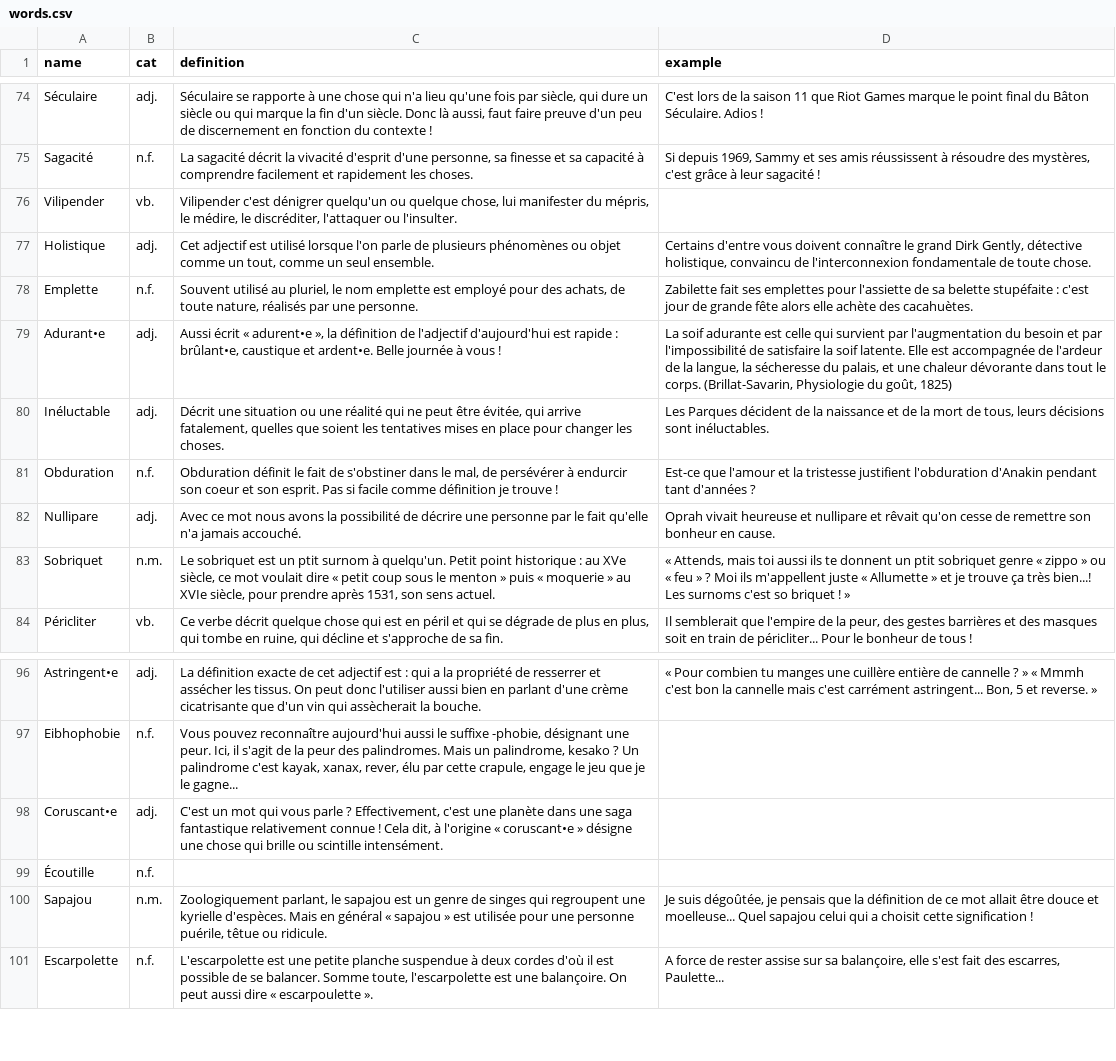
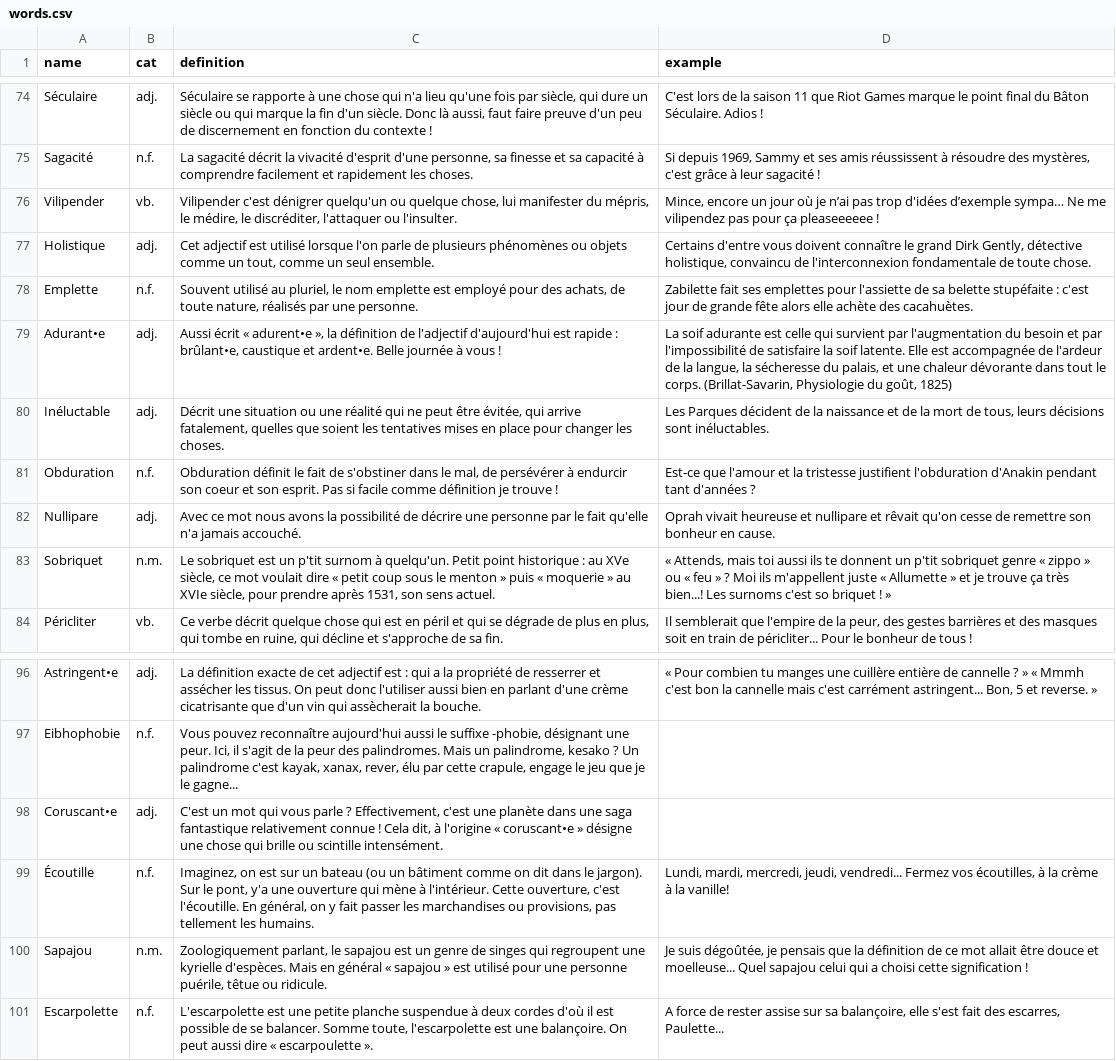
Before and after one commit to Thorgrue/loquacious, a CSV file: words.csv, drawn as a sheet; only a part is shown, gaps mark what is left out.

Commit message:
1 0 0 QUEEN

```diff
--- a/words.csv
+++ b/words.csv
@@ -75,4 +75,4 @@ Séculaire,adj.,"Séculaire se rapporte à une chose qui n'a lieu qu'une fois pa
 Sagacité,n.f.,"La sagacité décrit la vivacité d'esprit d'une personne, sa finesse et sa capacité à comprendre facilement et rapidement les choses.","Si depuis 1969, Sammy et ses amis réussissent à résoudre des mystères, c'est grâce à leur sagacité !"
-Vilipender,vb.,"Vilipender c'est dénigrer quelqu'un ou quelque chose, lui manifester du mépris, le médire, le discréditer, l'attaquer ou l'insulter.",""
-Holistique,adj.,"Cet adjectif est utilisé lorsque l'on parle de plusieurs phénomènes ou objet comme un tout, comme un seul ensemble.","Certains d'entre vous doivent connaître le grand Dirk Gently, détective holistique, convaincu de l'interconnexion fondamentale de toute chose."
+Vilipender,vb.,"Vilipender c'est dénigrer quelqu'un ou quelque chose, lui manifester du mépris, le médire, le discréditer, l'attaquer ou l'insulter.","Mince, encore un jour où je n’ai pas trop d'idées d’exemple sympa… Ne me vilipendez pas pour ça pleaseeeeee !"
+Holistique,adj.,"Cet adjectif est utilisé lorsque l'on parle de plusieurs phénomènes ou objets comme un tout, comme un seul ensemble.","Certains d'entre vous doivent connaître le grand Dirk Gently, détective holistique, convaincu de l'interconnexion fondamentale de toute chose."
 Emplette,n.f.,"Souvent utilisé au pluriel, le nom emplette est employé pour des achats, de toute nature, réalisés par une personne.","Zabilette fait ses emplettes pour l'assiette de sa belette stupéfaite : c'est jour de grande fête alors elle achète des cacahuètes."
@@ -82,3 +82,3 @@ Obduration,n.f.,"Obduration définit le fait de s'obstiner dans le mal, de pers
 Nullipare,adj.,"Avec ce mot nous avons la possibilité de décrire une personne par le fait qu'elle n'a jamais accouché.","Oprah vivait heureuse et nullipare et rêvait qu'on cesse de remettre son bonheur en cause."
-Sobriquet,n.m.,"Le sobriquet est un ptit surnom à quelqu'un. Petit point historique : au XVe siècle, ce mot voulait dire « petit coup sous le menton » puis « moquerie » au XVIe siècle, pour prendre après 1531, son sens actuel.","« Attends, mais toi aussi ils te donnent un ptit sobriquet genre « zippo » ou « feu » ? Moi ils m'appellent juste « Allumette » et je trouve ça très bien...! Les surnoms c'est so briquet ! »"
+Sobriquet,n.m.,"Le sobriquet est un p'tit surnom à quelqu'un. Petit point historique : au XVe siècle, ce mot voulait dire « petit coup sous le menton » puis « moquerie » au XVIe siècle, pour prendre après 1531, son sens actuel.","« Attends, mais toi aussi ils te donnent un p'tit sobriquet genre « zippo » ou « feu » ? Moi ils m'appellent juste « Allumette » et je trouve ça très bien...! Les surnoms c'est so briquet ! »"
 Péricliter,vb.,"Ce verbe décrit quelque chose qui est en péril et qui se dégrade de plus en plus, qui tombe en ruine, qui décline et s'approche de sa fin.","Il semblerait que l'empire de la peur, des gestes barrières et des masques soit en train de péricliter... Pour le bonheur de tous !"
@@ -98,4 +98,4 @@ Eibhophobie,n.f.,"Vous pouvez reconnaître aujourd'hui aussi le suffixe -phobie,
 Coruscant•e,adj.,"C'est un mot qui vous parle ? Effectivement, c'est une planète dans une saga fantastique relativement connue ! Cela dit, à l'origine « coruscant•e » désigne une chose qui brille ou scintille intensément.",""
-Écoutille,n.f.,
-Sapajou,n.m.,"Zoologiquement parlant, le sapajou est un genre de singes qui regroupent une kyrielle d'espèces. Mais en général « sapajou » est utilisée pour une personne puérile, têtue ou ridicule.","Je suis dégoûtée, je pensais que la définition de ce mot allait être douce et moelleuse... Quel sapajou celui qui a choisit cette signification !"
+Écoutille,n.f.,"Imaginez, on est sur un bateau (ou un bâtiment comme on dit dans le jargon). Sur le pont, y'a une ouverture qui mène à l'intérieur. Cette ouverture, c'est l'écoutille. En général, on y fait passer les marchandises ou provisions, pas tellement les humains.","Lundi, mardi, mercredi, jeudi, vendredi... Fermez vos écoutilles, à la crème à la vanille!"
+Sapajou,n.m.,"Zoologiquement parlant, le sapajou est un genre de singes qui regroupent une kyrielle d'espèces. Mais en général « sapajou » est utilisé pour une personne puérile, têtue ou ridicule.","Je suis dégoûtée, je pensais que la définition de ce mot allait être douce et moelleuse... Quel sapajou celui qui a choisi cette signification !"
 Escarpolette,n.f.,"L'escarpolette est une petite planche suspendue à deux cordes d'où il est possible de se balancer. Somme toute, l'escarpolette est une balançoire. On peut aussi dire « escarpoulette ».","A force de rester assise sur sa balançoire, elle s'est fait des escarres, Paulette..."
```
